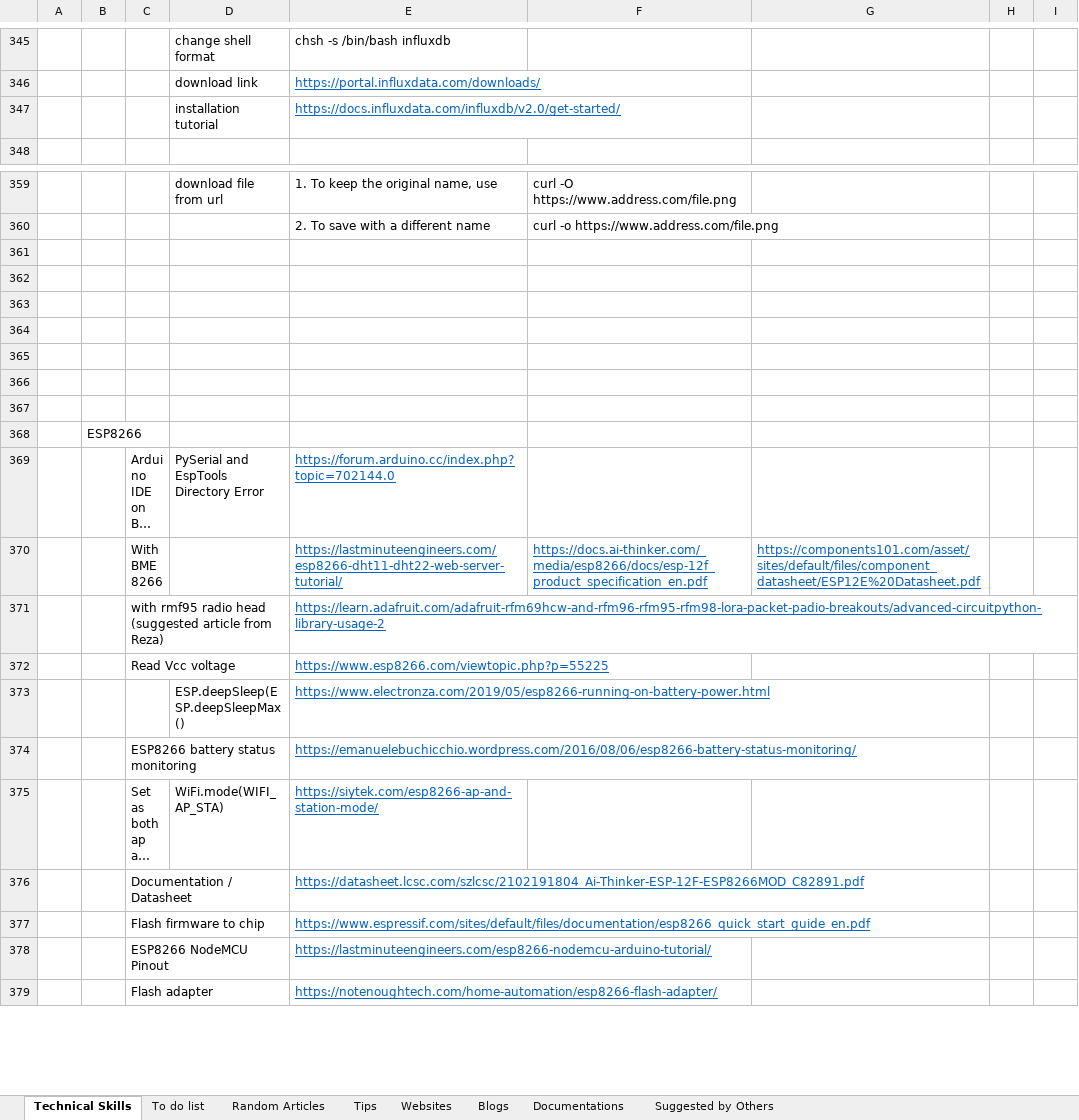
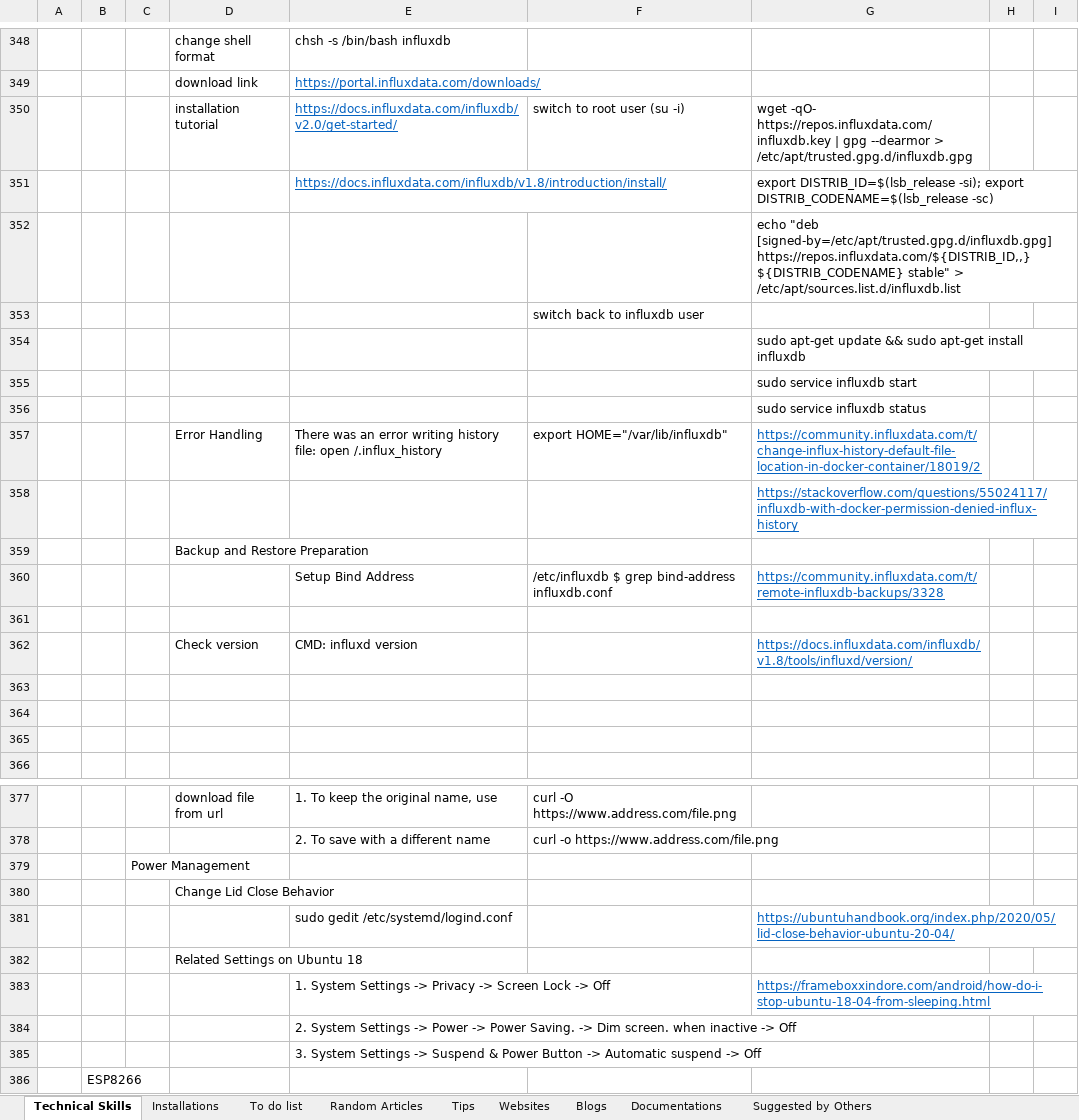
Before and after one commit to XiaozhanYang/technical-tips, an Excel workbook: Technical Tips.xlsx, sheet Technical Skills, drawn as a sheet; only a part is shown, gaps mark what is left out; the shorter side is filled out with more unchanged rows; long unchanged cells end in …; values as stored, in another font and other column widths than the file's, no borders; addresses are those after the commit; the diff covers the shown part only; the diff names each change by its address in the sheet, - before the commit and + after, or states it on an @@ line.

Commit message:
adding updates on linux, influxdb installation, juypter notebook output

```diff
--- a/Technical Tips.xlsx (sheet Technical Skills)
+++ b/Technical Tips.xlsx (sheet Technical Skills)
+sheet tab: Installations
+row 350:  |  |  | installation tutorial | https://docs.influxdata.com/influxdb/v2.0/get-started/ | switch to root user (su -i) | wget -qO- https://repos.influxdata.com/influxdb.key | gpg --dearmor > /etc/apt/trusted.gpg.d/influxdb.gpg
+row 351:  |  |  |  | https://docs.influxdata.com/influxdb/v1.8/introduction/install/ |  | export DISTRIB_ID=$(lsb_release -si); export DISTRIB_CODENAME=$(lsb_release -sc)
+row 352:  |  |  |  |  |  | echo "deb [signed-by=/etc/apt/trusted.gpg.d/influxdb.gpg] https://repos.influxdata.com/${DISTRIB_ID,,} ${DISTRIB_CODENAME} stable" > /etc/apt/sources.list.d/influxdb.list
+row 353:  |  |  |  |  | switch back to influxdb user
+row 354:  |  |  |  |  |  | sudo apt-get update && sudo apt-get install influxdb
+row 355:  |  |  |  |  |  | sudo service influxdb start
+row 356:  |  |  |  |  |  | sudo service influxdb status
+row 357:  |  |  | Error Handling | There was an error writing history file: open /.influx_history | export HOME="/var/lib/influxdb" | https://community.influxdata.com/t/change-influx-history-default-file-location-in-docker-container/18019/2
+row 358:  |  |  |  |  |  | https://stackoverflow.com/questions/55024117/influxdb-with-docker-permission-denied-influx-history
+row 359:  |  |  | Backup and Restore Preparation
+row 360:  |  |  |  | Setup Bind Address | /etc/influxdb $ grep bind-address influxdb.conf | https://community.influxdata.com/t/remote-influxdb-backups/3328
-row 361:  |  |  | installation tutorial | https://docs.influxdata.com/influxdb/v2.0/get-started/
+row 361: (empty)
+row 362:  |  |  | Check version | CMD: influxd version |  | https://docs.influxdata.com/influxdb/v1.8/tools/influxd/version/
+row 363: (empty)
+row 364: (empty)
+row 365: (empty)
-C379: (empty)
+C379: Power Management
-D380: (empty)
+D380: Change Lid Close Behavior
-row 381: (empty)
+row 381:  |  |  |  | sudo gedit /etc/systemd/logind.conf |  | https://ubuntuhandbook.org/index.php/2020/05/lid-close-behavior-ubuntu-20-04/
-D382: (empty)
+D382: Related Settings on Ubuntu 18
-row 383: (empty)
+row 383:  |  |  |  | 1. System Settings -> Privacy -> Screen Lock -> Off |  | https://frameboxxindore.com/android/how-do-i-stop-ubuntu-18-04-from-sleeping.html
-E384: (empty)
+E384: 2. System Settings -> Power -> Power Saving. -> Dim screen. when inactive -> Off
-E385: (empty)
+E385: 3. System Settings -> Suspend & Power Button -> Automatic suspend -> Off
```
Also changed, not shown: 3 added rows and 6 edited cells elsewhere in this sheet, sheet Random Articles.
